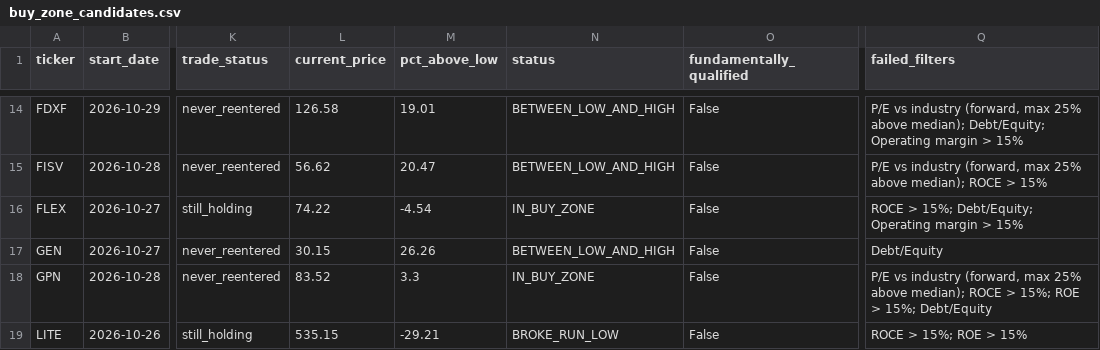
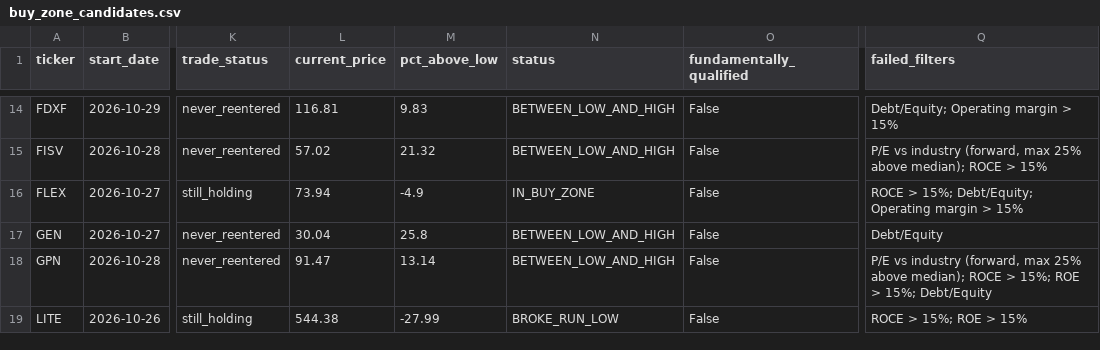
Before and after one commit to bijit-ghosh-de/public-dashboards, a CSV file: v20-dashboard/buy_zone_candidates.csv, drawn as a sheet; only a part is shown, gaps mark what is left out; the diff covers the shown part only; the diff names each change by its address in the sheet, - before the commit and + after, or states it on an @@ line.

```diff
--- a/v20-dashboard/buy_zone_candidates.csv
+++ b/v20-dashboard/buy_zone_candidates.csv
-L14 (current_price): 126.58
+L14 (current_price): 116.81
-M14 (pct_above_low): 19.01
+M14 (pct_above_low): 9.83
-Q14 (failed_filters): P/E vs industry (forward, max 25% above median); Debt/Equity; Operating…
+Q14 (failed_filters): Debt/Equity; Operating…
-L15 (current_price): 56.62
+L15 (current_price): 57.02
-M15 (pct_above_low): 20.47
+M15 (pct_above_low): 21.32
-L16 (current_price): 74.22
+L16 (current_price): 73.94
-M16 (pct_above_low): -4.54
+M16 (pct_above_low): -4.9
-L17 (current_price): 30.15
+L17 (current_price): 30.04
-M17 (pct_above_low): 26.26
+M17 (pct_above_low): 25.8
-L18 (current_price): 83.52
+L18 (current_price): 91.47
-M18 (pct_above_low): 3.3
+M18 (pct_above_low): 13.14
-N18 (status): IN_BUY_ZONE
+N18 (status): BETWEEN_LOW_AND_HIGH
-L19 (current_price): 535.15
+L19 (current_price): 544.38
-M19 (pct_above_low): -29.21
+M19 (pct_above_low): -27.99
```
Also changed, not shown: 1 added row, 2 removed rows and 88 edited cells elsewhere in this file, v20-dashboard/volume_breakout_signals.csv, 2 other files.
